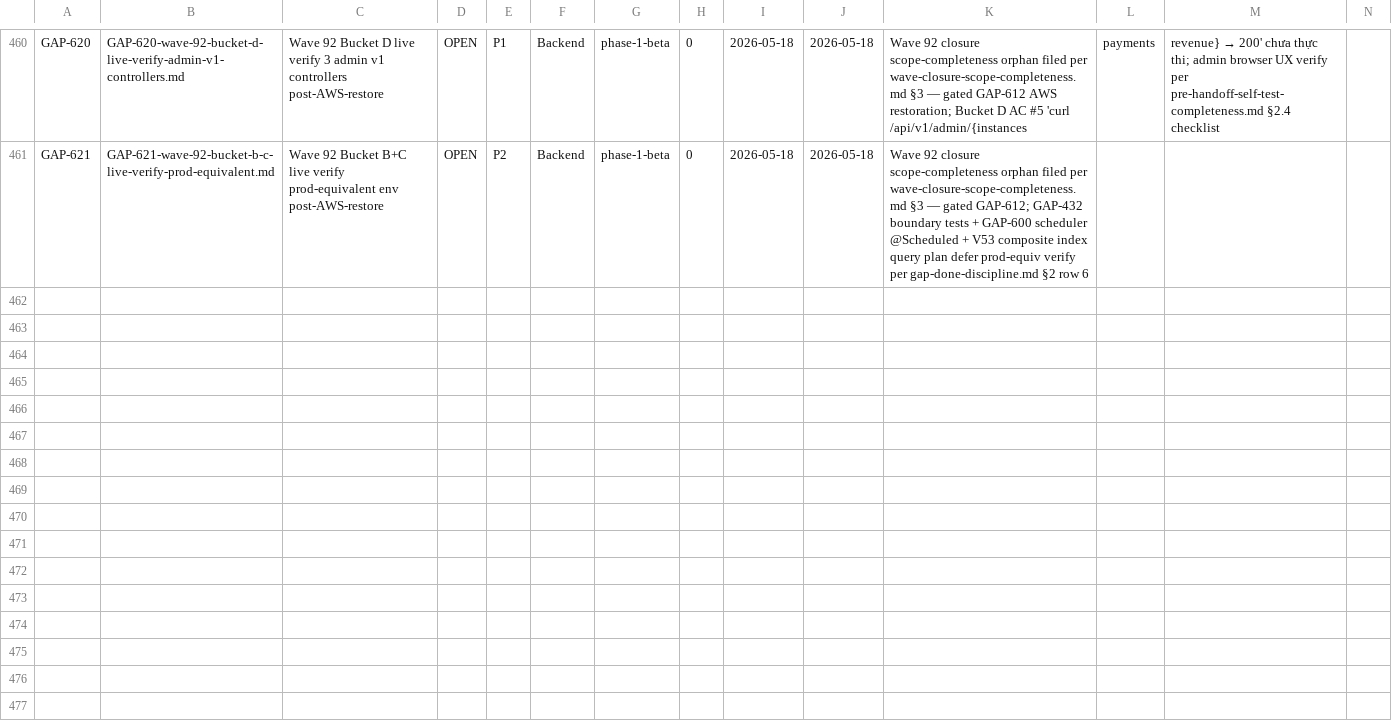
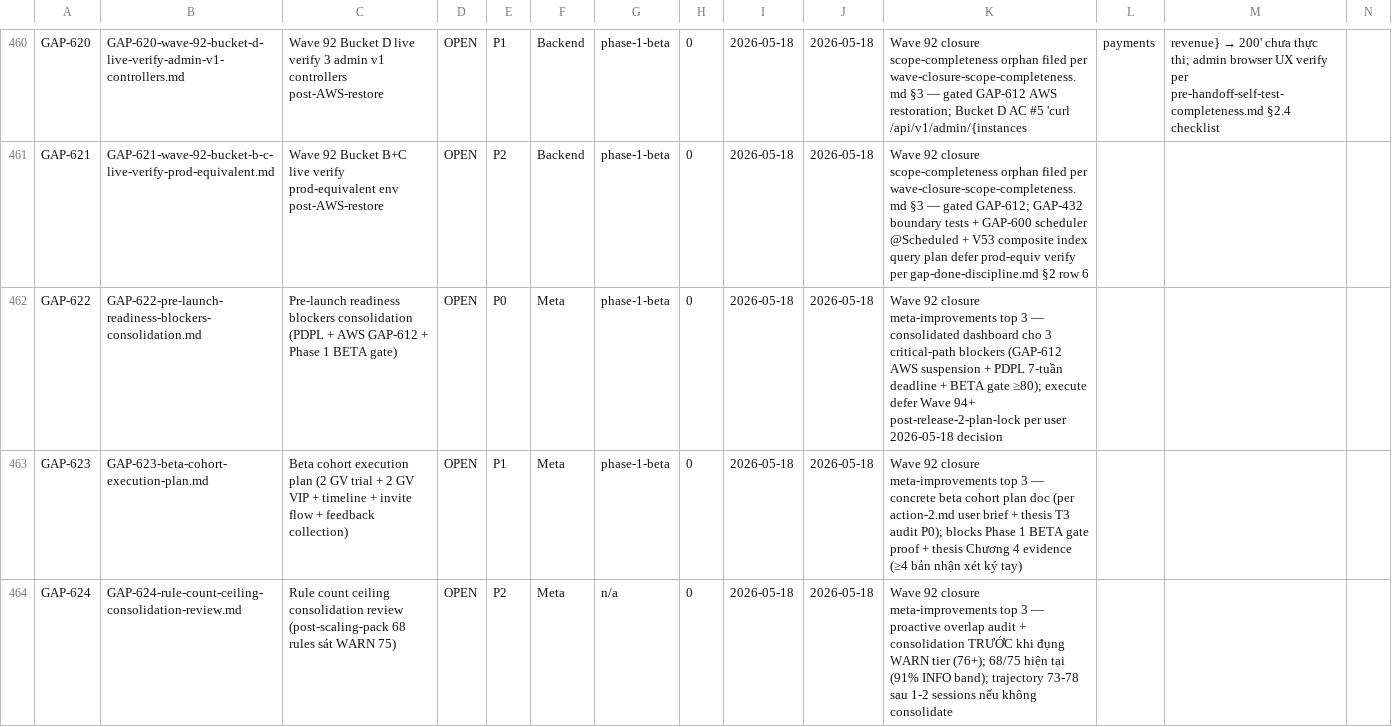
Before and after one commit to VictorAurelius/2026-Kite-Class-Platform, a CSV file: documents/04-quality/gaps/gap-status.csv, drawn as a sheet; only a part is shown, gaps mark what is left out; rows hold the shown columns only; the diff names each change by its address in the sheet, - before the commit and + after, or states it on an @@ line.

Commit message:
docs(meta): file GAP-622/623/624 — Wave 92 closure meta-improvements TOP 3 (defer execution Wave 94+)
Per user 2026-05-18 decision after meta-improvements audit (10 areas surfaced
session này): file 3 gap files cho TOP 3 priority areas + defer execution.

Per wave-closure-scope-completeness.md v1.0.0 (just shipped) — recursive
application: track these meta-improvements as canonical gaps thay vì wave-history
narrative only (which would be orphan items per the rule we just shipped).

## 3 gaps filed

| Gap | Priority | Trigger | Block |
|---|---|---|---|
| GAP-622 | P0 Meta | Pre-launch readiness blockers consolidation (GAP-612 + PDPL + BETA gate ≥80) | Time-bound critical path: PDPL 2026-07-01 + AWS deletion 2026-06-01 |
| GAP-623 | P1 Meta | Beta cohort execution plan (2 GV trial + 2 VIP) | Phase 1 BETA gate proof + thesis Chương 4 evidence (≥4 bản nhận xét ký tay per T3 P0) |
| GAP-624 | P2 Meta | Rule count ceiling consolidation (68 sát WARN 75) | Proactive — trajectory 73-78 sau 1-2 sessions |

## Execution defer Wave 94+

Per dependency chain user-confirmed:
1. ✅ Wave 92 closure (done)
2. ✅ wave-closure-scope-completeness rule (PR #1520 merged)
3. ✅ Path E gap refactor (PR #1521 merged — phase-2 candidates 24 → 78)
4. ⏳ 4 docs scaling rule PRs (#1522/1523/1524/1525) awaiting merge
5. → Release 2 plan + outside-in audit (next session fresh context)
6. → Thesis plan reference release 2 (post release 2 lock)
7. → Wave 94+ execute meta-improvements GAP-622/623/624

Docs-only PR per docs-only-pr-auto-merge.md §2 → auto-merge after CI green.

```diff
--- a/documents/04-quality/gaps/gap-status.csv
+++ b/documents/04-quality/gaps/gap-status.csv
+row 462: GAP-622 | GAP-622-pre-launch-readiness-blockers-consolidation.md | Pre-launch readiness blockers consolidation (PDPL + AWS GAP-612 + Phase 1 BETA gate) | OPEN | P0 | Meta | phase-1-beta | 0 | 2026-05-18 | 2026-05-18 | Wave 92 closure meta-improvements top 3 — consolidated dashboard cho 3 critical-path blockers (GAP-612 AWS suspension + PDPL 7-tuần deadline + BETA gate ≥80); execute defer Wave 94+ post-release-2-plan-lock per user 2026-05-18 decision
+row 463: GAP-623 | GAP-623-beta-cohort-execution-plan.md | Beta cohort execution plan (2 GV trial + 2 GV VIP + timeline + invite flow + feedback collection) | OPEN | P1 | Meta | phase-1-beta | 0 | 2026-05-18 | 2026-05-18 | Wave 92 closure meta-improvements top 3 — concrete beta cohort plan doc (per action-2.md user brief + thesis T3 audit P0); blocks Phase 1 BETA gate proof + thesis Chương 4 evidence (≥4 bản nhận xét ký tay)
+row 464: GAP-624 | GAP-624-rule-count-ceiling-consolidation-review.md | Rule count ceiling consolidation review (post-scaling-pack 68 rules sát WARN 75) | OPEN | P2 | Meta | n/a | 0 | 2026-05-18 | 2026-05-18 | Wave 92 closure meta-improvements top 3 — proactive overlap audit + consolidation TRƯỚC khi đụng WARN tier (76+); 68/75 hiện tại (91% INFO band); trajectory 73-78 sau 1-2 sessions nếu không consolidate
```
Also changed, not shown: 3 other files.
